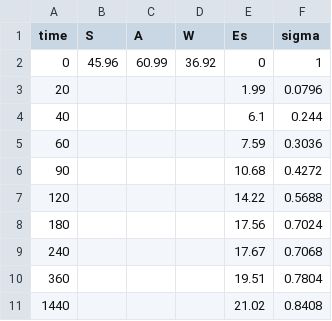
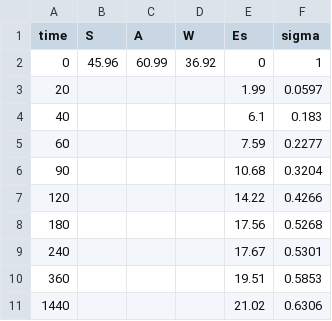
Before and after one commit to twallema/pySODM, a CSV file: tutorials/enzyme_kinetics/data/intrinsic_kinetics/exp_1.csv, drawn as a sheet.

Commit message:
finished enzyme kinetics tutorial

```diff
--- a/tutorials/enzyme_kinetics/data/intrinsic_kinetics/exp_1.csv
+++ b/tutorials/enzyme_kinetics/data/intrinsic_kinetics/exp_1.csv
@@ -2,10 +2,10 @@ time,S,A,W,Es,sigma
 0,45.96,60.99,36.92,0,1
-20,,,,1.99,0.0796
-40,,,,6.1,0.244
-60,,,,7.59,0.3036
-90,,,,10.68,0.4272
-120,,,,14.22,0.5688
-180,,,,17.56,0.7024
-240,,,,17.67,0.7068
-360,,,,19.51,0.7804
-1440,,,,21.02,0.8408
+20,,,,1.99,0.0597
+40,,,,6.1,0.183
+60,,,,7.59,0.2277
+90,,,,10.68,0.3204
+120,,,,14.22,0.4266
+180,,,,17.56,0.5268
+240,,,,17.67,0.5301
+360,,,,19.51,0.5853
+1440,,,,21.02,0.6306
```
Also changed, not shown: 15 other files.
